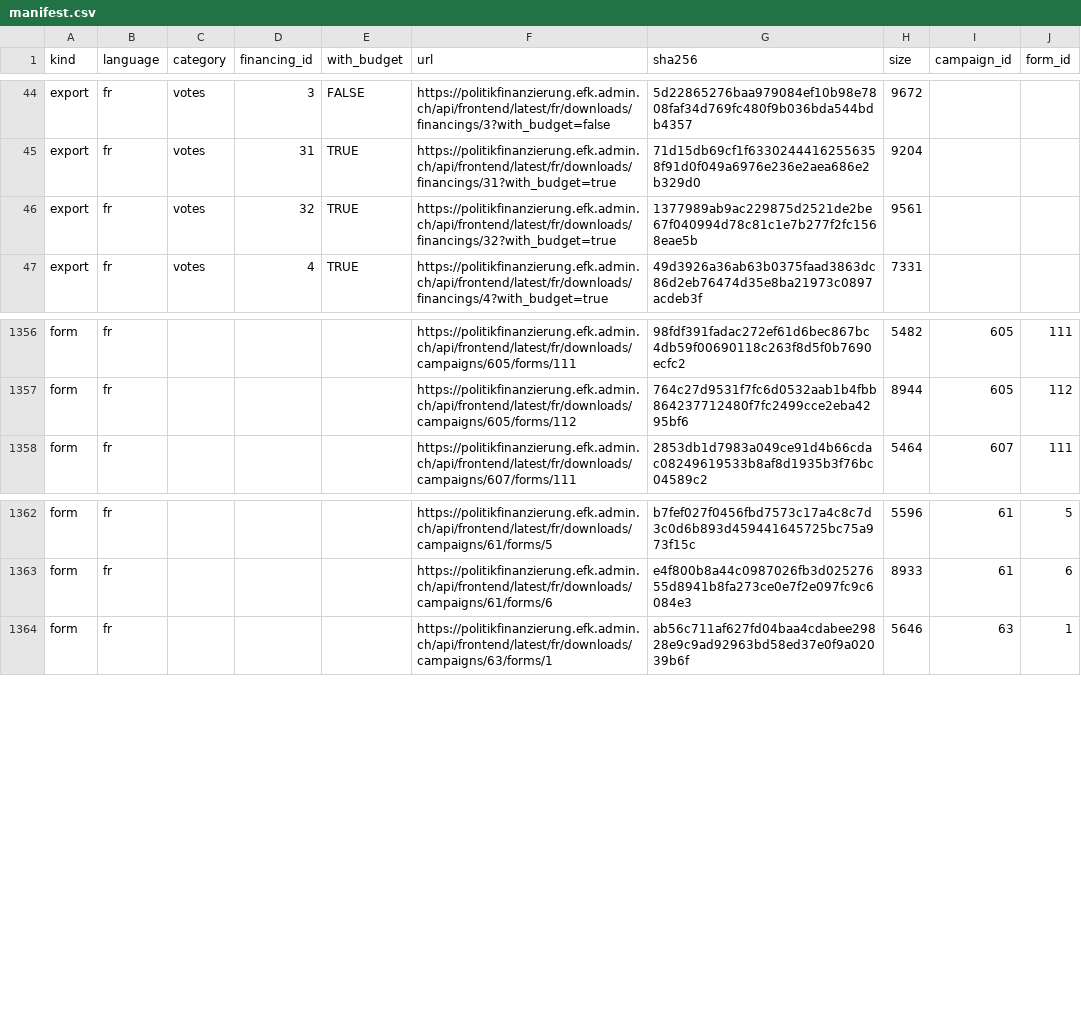
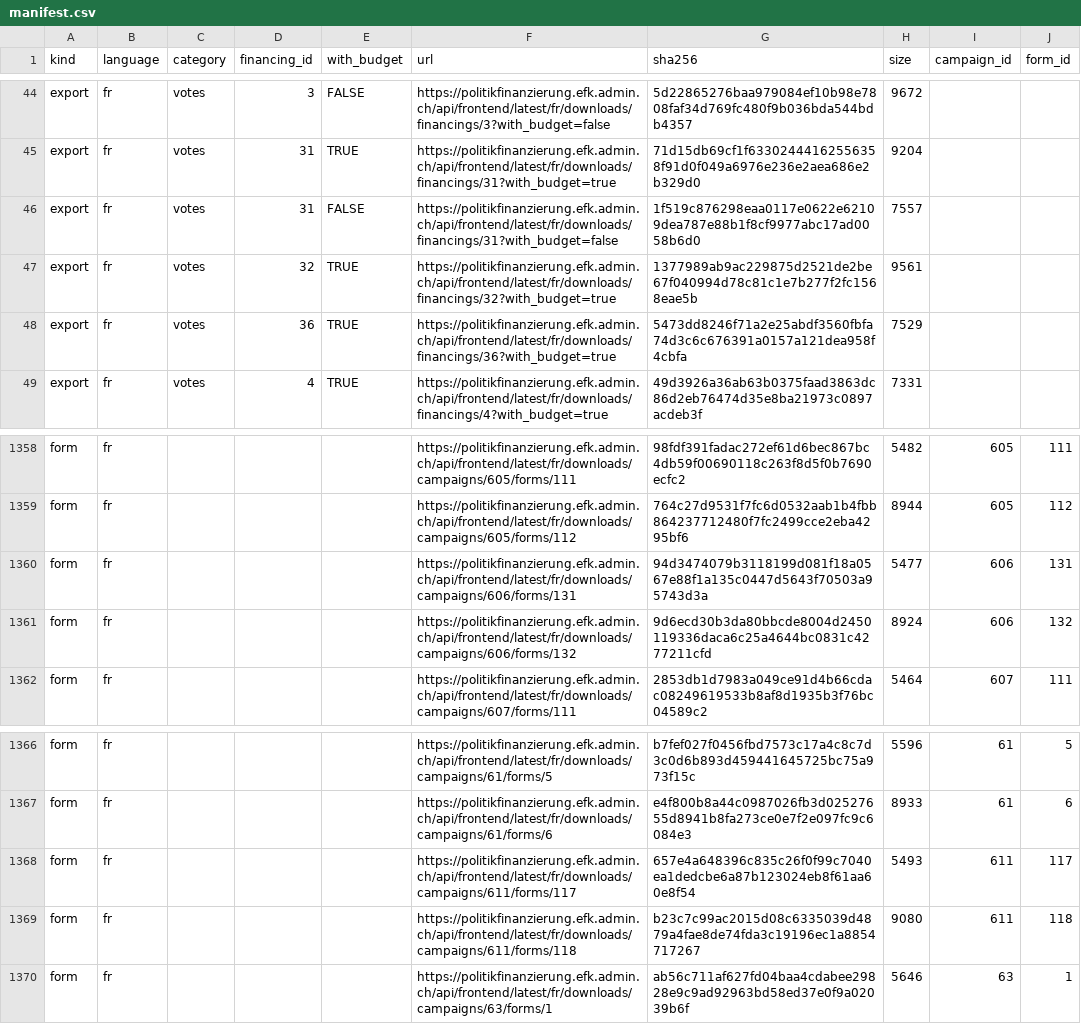
Before and after one commit to lgnbhl/lgnbhl.github.io, a CSV file: swiss-political-financing/data/fr/manifest.csv, drawn as a sheet; only a part is shown, gaps mark what is left out; the diff names each change by its address in the sheet, - before the commit and + after, or states it on an @@ line.

```diff
--- a/swiss-political-financing/data/fr/manifest.csv
+++ b/swiss-political-financing/data/fr/manifest.csv
+row 46: export | fr | votes | 31 | FALSE | https://politikfinanzierung.efk.admin.ch/api/frontend/latest/fr/downloads/financings/31?with_budget=false | 1f519c876298eaa0117e0622e62109dea787e88b1f8cf9977abc17ad0058b6d0 | 7557
+row 48: export | fr | votes | 36 | TRUE | https://politikfinanzierung.efk.admin.ch/api/frontend/latest/fr/downloads/financings/36?with_budget=true | 5473dd8246f71a2e25abdf3560fbfa74d3c6c676391a0157a121dea958f4cbfa | 7529
+row 1360: form | fr |  |  |  | https://politikfinanzierung.efk.admin.ch/api/frontend/latest/fr/downloads/campaigns/606/forms/131 | 94d3474079b3118199d081f18a0567e88f1a135c0447d5643f70503a95743d3a | 5477 | 606 | 131
+row 1361: form | fr |  |  |  | https://politikfinanzierung.efk.admin.ch/api/frontend/latest/fr/downloads/campaigns/606/forms/132 | 9d6ecd30b3da80bbcde8004d2450119336daca6c25a4644bc0831c4277211cfd | 8924 | 606 | 132
+row 1368: form | fr |  |  |  | https://politikfinanzierung.efk.admin.ch/api/frontend/latest/fr/downloads/campaigns/611/forms/117 | 657e4a648396c835c26f0f99c7040ea1dedcbe6a87b123024eb8f61aa60e8f54 | 5493 | 611 | 117
+row 1369: form | fr |  |  |  | https://politikfinanzierung.efk.admin.ch/api/frontend/latest/fr/downloads/campaigns/611/forms/118 | b23c7c99ac2015d08c6335039d4879a4fae8de74fda3c19196ec1a8854717267 | 9080 | 611 | 118
```
Also changed, not shown: swiss-political-financing/data/de/forms/forms.csv, swiss-political-financing/data/de/manifest.csv, 25 other files.
